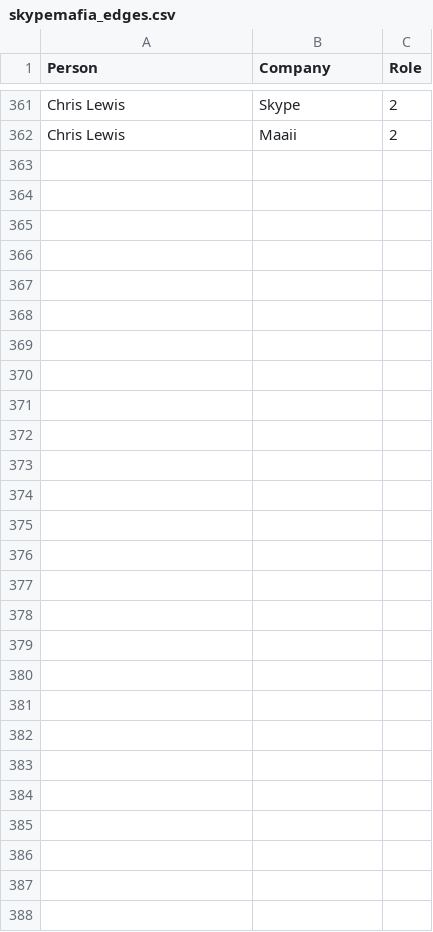
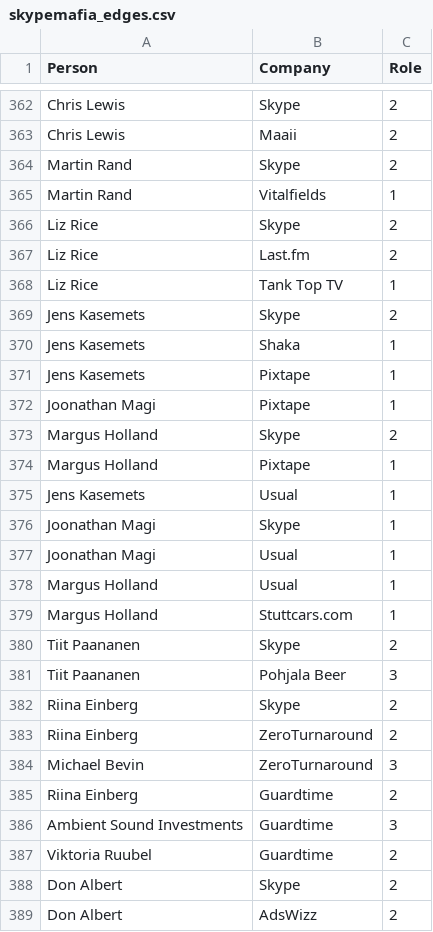
Before and after one commit to stamkivi/SkypeMafia-visualization, a CSV file: skypemafia_edges.csv, drawn as a sheet; only a part is shown, gaps mark what is left out; the diff covers the shown part only; the diff names each change by its address in the sheet, - before the commit and + after, or states it on an @@ line.

Commit message:
Data additions
A dozen new edges and vertices based on post-launch feedback. Output
now includes version labeling too.

```diff
--- a/skypemafia_edges.csv
+++ b/skypemafia_edges.csv
+row 364: Martin Rand | Skype | 2
+row 365: Martin Rand | Vitalfields | 1
+row 366: Liz Rice | Skype | 2
+row 367: Liz Rice | Last.fm | 2
+row 368: Liz Rice | Tank Top TV | 1
+row 369: Jens Kasemets | Skype | 2
+row 370: Jens Kasemets | Shaka | 1
+row 371: Jens Kasemets | Pixtape | 1
+row 372: Joonathan Magi | Pixtape | 1
+row 373: Margus Holland | Skype | 2
+row 374: Margus Holland | Pixtape | 1
+row 375: Jens Kasemets | Usual | 1
+row 376: Joonathan Magi | Skype | 1
+row 377: Joonathan Magi | Usual | 1
+row 378: Margus Holland | Usual | 1
+row 379: Margus Holland | Stuttcars.com | 1
+row 380: Tiit Paananen | Skype | 2
+row 381: Tiit Paananen | Pohjala Beer | 3
+row 382: Riina Einberg | Skype | 2
+row 383: Riina Einberg | ZeroTurnaround | 2
+row 384: Michael Bevin | ZeroTurnaround | 3
+row 385: Riina Einberg | Guardtime | 2
+row 386: Ambient Sound Investments | Guardtime | 3
+row 387: Viktoria Ruubel | Guardtime | 2
+row 388: Don Albert | Skype | 2
+row 389: Don Albert | AdsWizz | 2
```
Also changed, not shown: 1 added row elsewhere in this file, skypemafia_attributes.csv, 4 other files.
